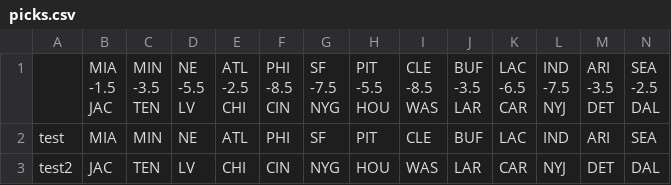
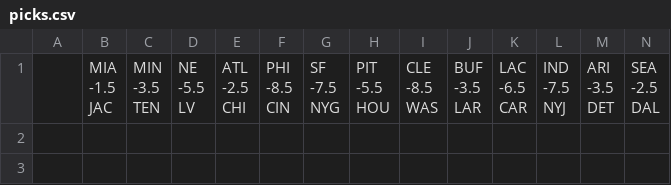
Before and after one commit to rcobian11/FlaskNFL, a CSV file: picks.csv, drawn as a sheet; only a part is shown; rows hold the shown columns only; the diff names each change by its address in the sheet, - before the commit and + after, or states it on an @@ line.

```diff
--- a/picks.csv
+++ b/picks.csv
-row 2: test | MIA | MIN | NE | ATL | PHI | SF | PIT | CLE | BUF | LAC | IND | ARI | SEA
-row 3: test2 | JAC | TEN | LV | CHI | CIN | NYG | HOU | WAS | LAR | CAR | NYJ | DET | DAL
```
Also changed, not shown: 1 other file.
